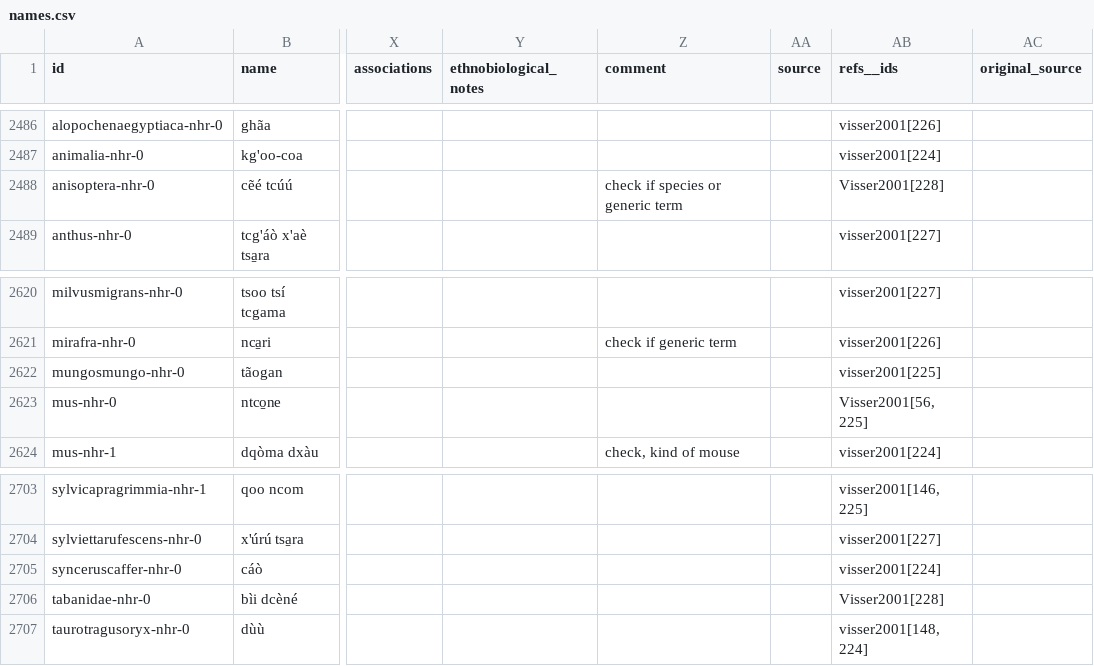
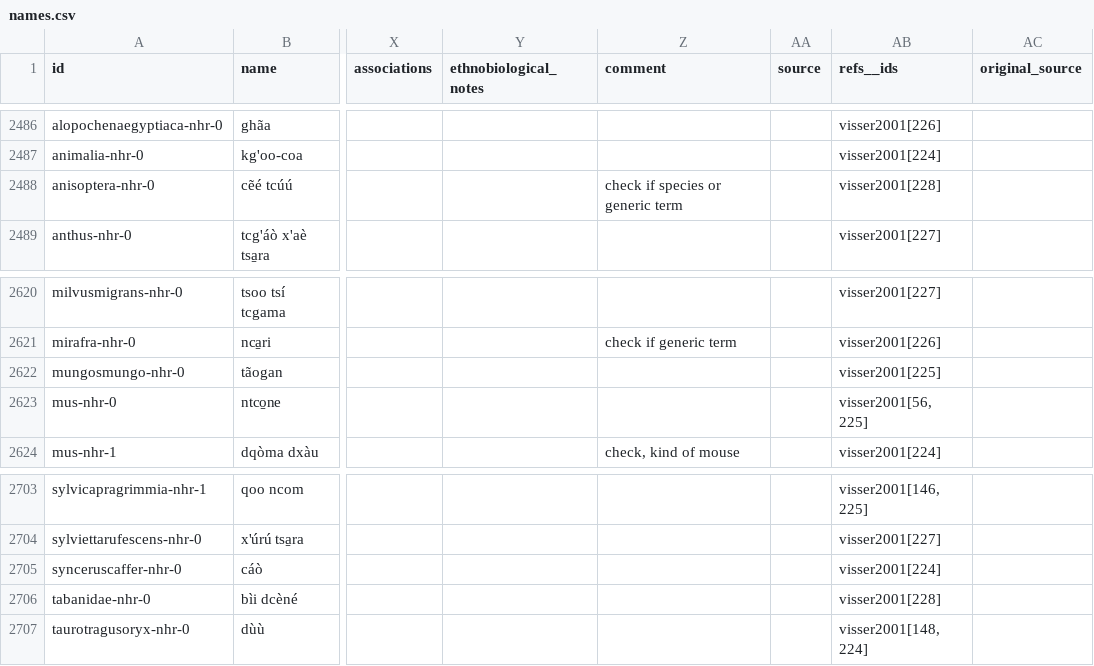
Before and after one commit to tsammalex/tsammalex, a CSV file: tsammalexdata/data/names.csv, drawn as a sheet; only a part is shown, gaps mark what is left out; the diff names each change by its address in the sheet, - before the commit and + after, or states it on an @@ line.

```diff
--- a/tsammalexdata/data/names.csv
+++ b/tsammalexdata/data/names.csv
-AB2488 (refs__ids): Visser2001[228]
+AB2488 (refs__ids): visser2001[228]
-AB2623 (refs__ids): Visser2001[56, 225]
+AB2623 (refs__ids): visser2001[56, 225]
-AB2706 (refs__ids): Visser2001[228]
+AB2706 (refs__ids): visser2001[228]
```
Also changed, not shown: tsammalexdata/data/species.csv.
